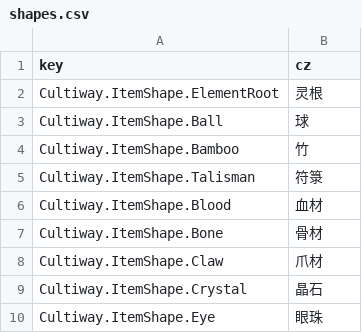
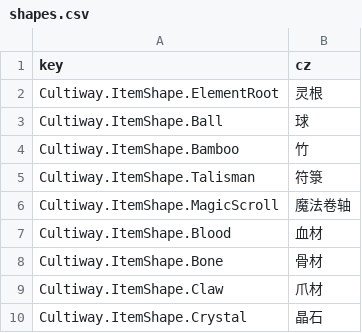
Before and after one commit to inmny/Cultiway-Reborn, a CSV file: Locales/shapes.csv, drawn as a sheet; only a part is shown; the shorter side is filled out with more unchanged rows.

```diff
--- a/Locales/shapes.csv
+++ b/Locales/shapes.csv
@@ -5,2 +5,3 @@ Cultiway.ItemShape.Bamboo,竹
 Cultiway.ItemShape.Talisman,符箓
+Cultiway.ItemShape.MagicScroll,魔法卷轴
 Cultiway.ItemShape.Blood,血材
```
Also changed, not shown: Locales/ui.csv, 13 other files.
